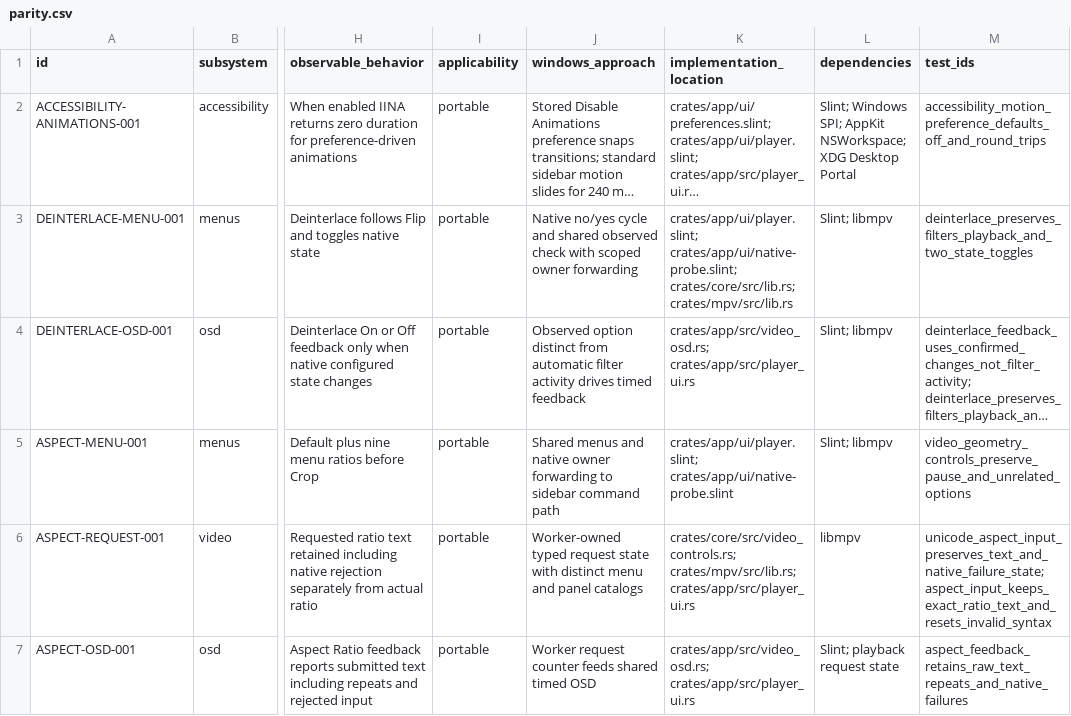
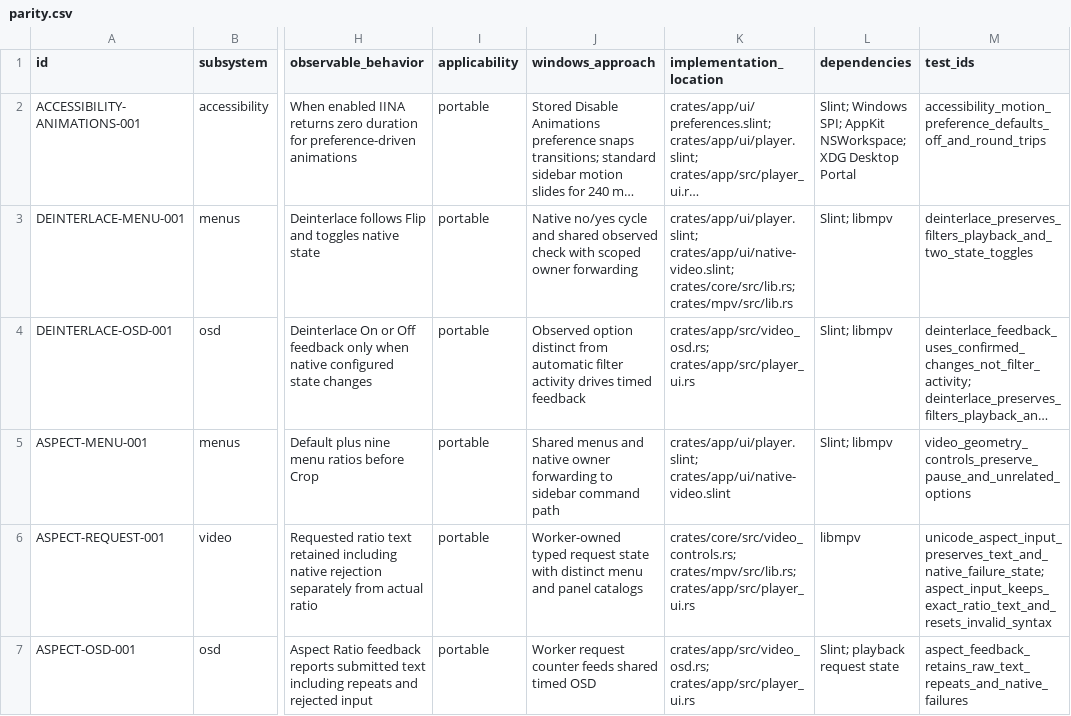
Before and after one commit to deminden/riina, a CSV file: docs/parity.csv, drawn as a sheet; only a part is shown, gaps mark what is left out; long unchanged cells end in …; the diff covers the shown part only; the diff names each change by its address in the sheet, - before the commit and + after, or states it on an @@ line.

Commit message:
Remove superseded native prototype and clarify production host UI

```diff
--- a/docs/parity.csv
+++ b/docs/parity.csv
-K3 (implementation_location): crates/app/ui/player.slint; crates/app/ui/native-probe.slint; crates/core/src/lib.rs; crates/mpv/src/lib.rs
+K3 (implementation_location): crates/app/ui/player.slint; crates/app/ui/native-video.slint; crates/core/src/lib.rs; crates/mpv/src/lib.rs
-K5 (implementation_location): crates/app/ui/player.slint; crates/app/ui/native-probe.slint
+K5 (implementation_location): crates/app/ui/player.slint; crates/app/ui/native-video.slint
```
Also changed, not shown: 23 edited cells elsewhere in this file, 7 other files.
